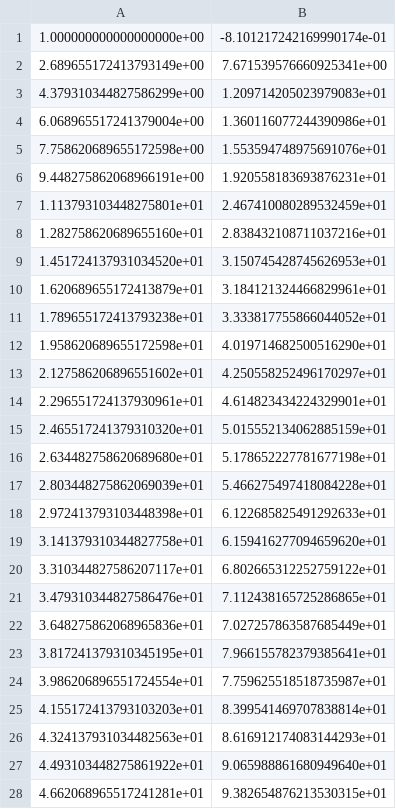
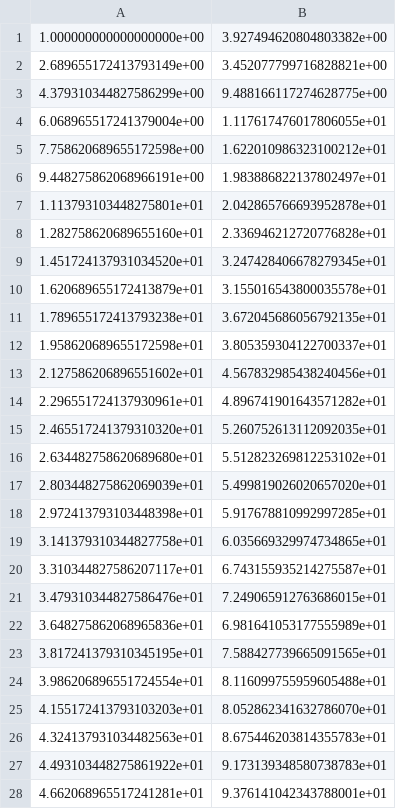
Before and after one commit to DataScienceLabFHSWF/machine-learning-book, a CSV file: data/regression/simple_regression.csv, drawn as a sheet; only a part is shown; the diff covers the shown part only.

Commit message:
updated wrong data (no noise)

```diff
--- a/data/regression/simple_regression.csv
+++ b/data/regression/simple_regression.csv
@@ -1,28 +1,28 @@
-1.000000000000000000e+00,-8.101217242169990174e-01
-2.689655172413793149e+00,7.671539576660925341e+00
-4.379310344827586299e+00,1.209714205023979083e+01
-6.068965517241379004e+00,1.360116077244390986e+01
-7.758620689655172598e+00,1.553594748975691076e+01
-9.448275862068966191e+00,1.920558183693876231e+01
-1.113793103448275801e+01,2.467410080289532459e+01
-1.282758620689655160e+01,2.838432108711037216e+01
-1.451724137931034520e+01,3.150745428745626953e+01
-1.620689655172413879e+01,3.184121324466829961e+01
-1.789655172413793238e+01,3.333817755866044052e+01
-1.958620689655172598e+01,4.019714682500516290e+01
-2.127586206896551602e+01,4.250558252496170297e+01
-2.296551724137930961e+01,4.614823434224329901e+01
-2.465517241379310320e+01,5.015552134062885159e+01
-2.634482758620689680e+01,5.178652227781677198e+01
-2.803448275862069039e+01,5.466275497418084228e+01
-2.972413793103448398e+01,6.122685825491292633e+01
-3.141379310344827758e+01,6.159416277094659620e+01
-3.310344827586207117e+01,6.802665312252759122e+01
-3.479310344827586476e+01,7.112438165725286865e+01
-3.648275862068965836e+01,7.027257863587685449e+01
-3.817241379310345195e+01,7.966155782379385641e+01
-3.986206896551724554e+01,7.759625518518735987e+01
-4.155172413793103203e+01,8.399541469707838814e+01
-4.324137931034482563e+01,8.616912174083144293e+01
-4.493103448275861922e+01,9.065988861680949640e+01
-4.662068965517241281e+01,9.382654876213530315e+01
+1.000000000000000000e+00,3.927494620804803382e+00
+2.689655172413793149e+00,3.452077799716828821e+00
+4.379310344827586299e+00,9.488166117274628775e+00
+6.068965517241379004e+00,1.117617476017806055e+01
+7.758620689655172598e+00,1.622010986323100212e+01
+9.448275862068966191e+00,1.983886822137802497e+01
+1.113793103448275801e+01,2.042865766693952878e+01
+1.282758620689655160e+01,2.336946212720776828e+01
+1.451724137931034520e+01,3.247428406678279345e+01
+1.620689655172413879e+01,3.155016543800035578e+01
+1.789655172413793238e+01,3.672045686056792135e+01
+1.958620689655172598e+01,3.805359304122700337e+01
+2.127586206896551602e+01,4.567832985438240456e+01
+2.296551724137930961e+01,4.896741901643571282e+01
+2.465517241379310320e+01,5.260752613112092035e+01
+2.634482758620689680e+01,5.512823269812253102e+01
+2.803448275862069039e+01,5.499819026020657020e+01
+2.972413793103448398e+01,5.917678810992997285e+01
+3.141379310344827758e+01,6.035669329974734865e+01
+3.310344827586207117e+01,6.743155935214275587e+01
+3.479310344827586476e+01,7.249065912763686015e+01
+3.648275862068965836e+01,6.981641053177555989e+01
+3.817241379310345195e+01,7.588427739665091565e+01
+3.986206896551724554e+01,8.116099755959605488e+01
+4.155172413793103203e+01,8.052862341632786070e+01
+4.324137931034482563e+01,8.675446203814355783e+01
+4.493103448275861922e+01,9.173139348580738783e+01
+4.662068965517241281e+01,9.376141042343788001e+01
```
Also changed, not shown: 2 edited cells elsewhere in this file, 1 other file.
